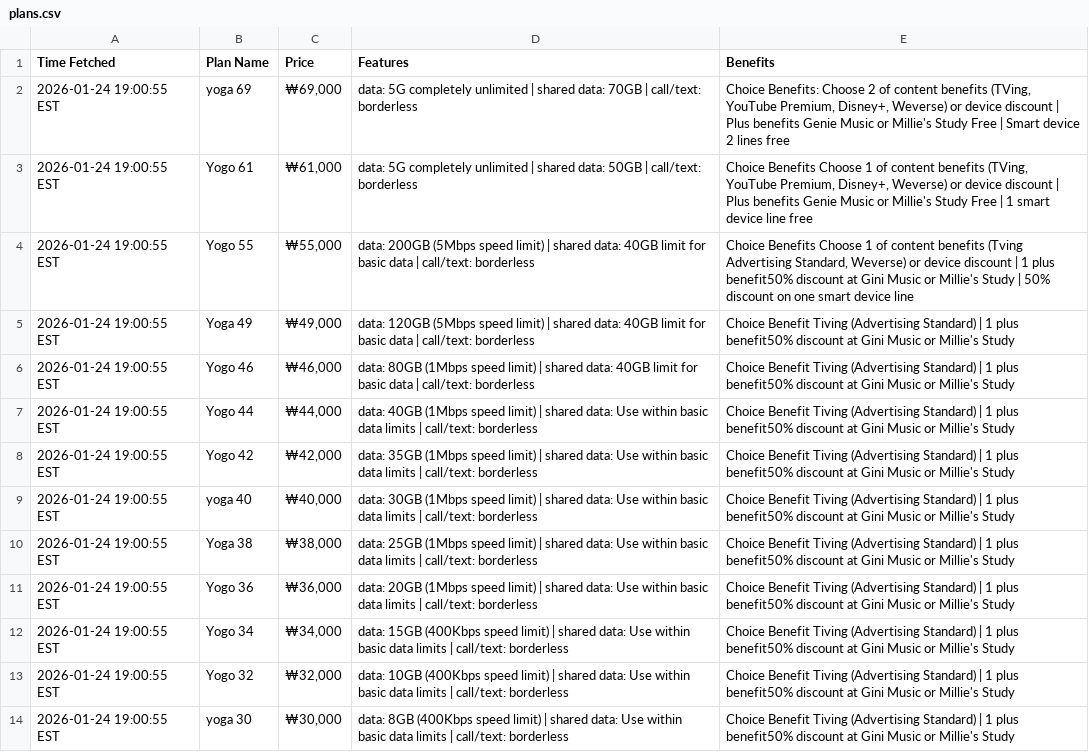
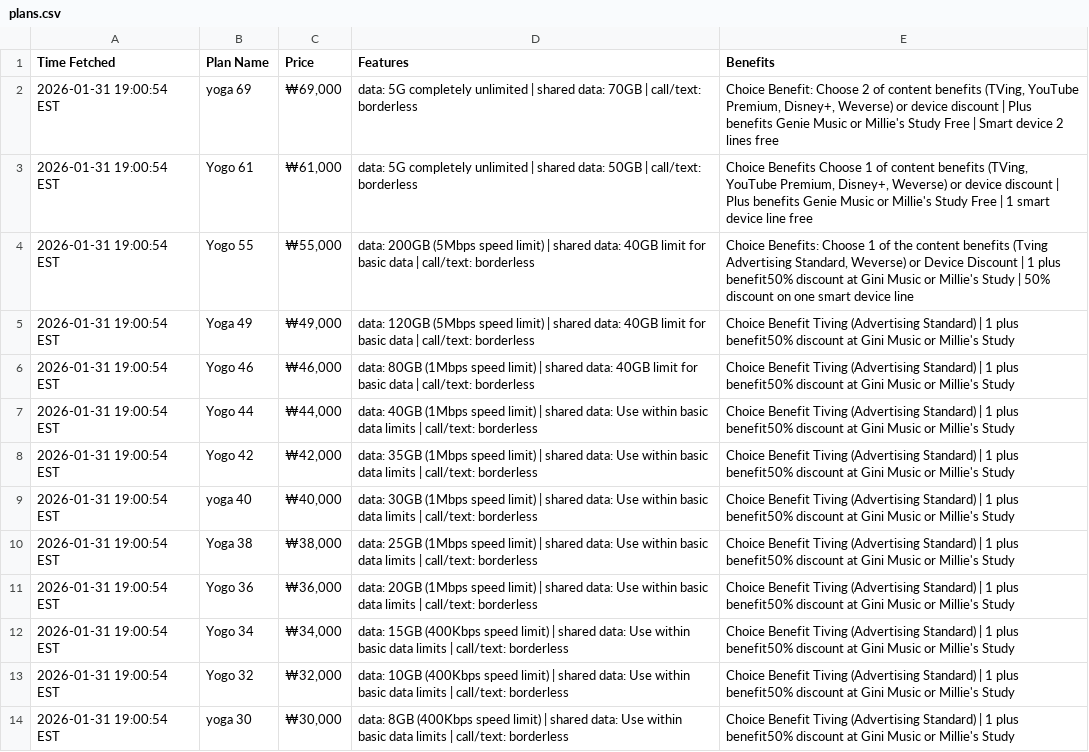
Before and after one commit to surajcdry/KoreaTelecom, a CSV file: plans.csv, drawn as a sheet; the diff names each change by its address in the sheet, - before the commit and + after, or states it on an @@ line.

Commit message:
Update KT plans Sun Feb  1 00:00:54 UTC 2026

```diff
--- a/plans.csv
+++ b/plans.csv
-A2:A14 (Time Fetched): 2026-01-24 19:00:55 EST
+A2:A14 (Time Fetched): 2026-01-31 19:00:54 EST
-E2 (Benefits): Choice Benefits: Choose 2…
+E2 (Benefits): Choice Benefit: Choose 2…
-E4 (Benefits): Choice Benefits Choose 1 of content benefits (Tving Advertising Standard, Weverse) or device discount | 1…
+E4 (Benefits): Choice Benefits: Choose 1 of the content benefits (Tving Advertising Standard, Weverse) or Device Discount | 1…
```
Also changed, not shown: 1 other file.
